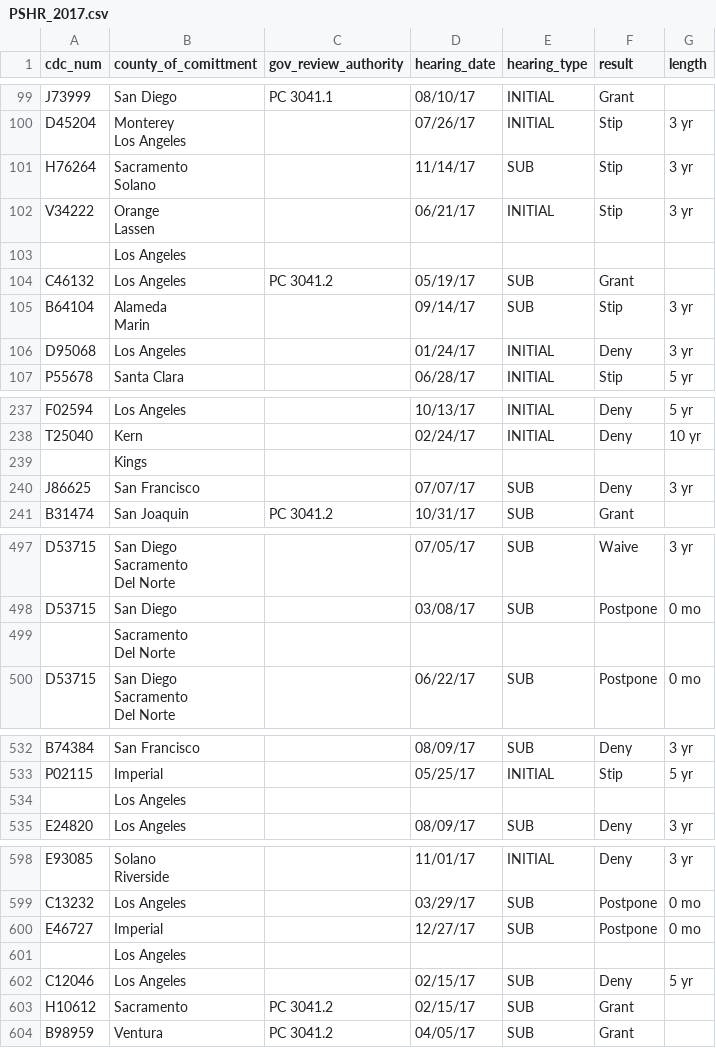
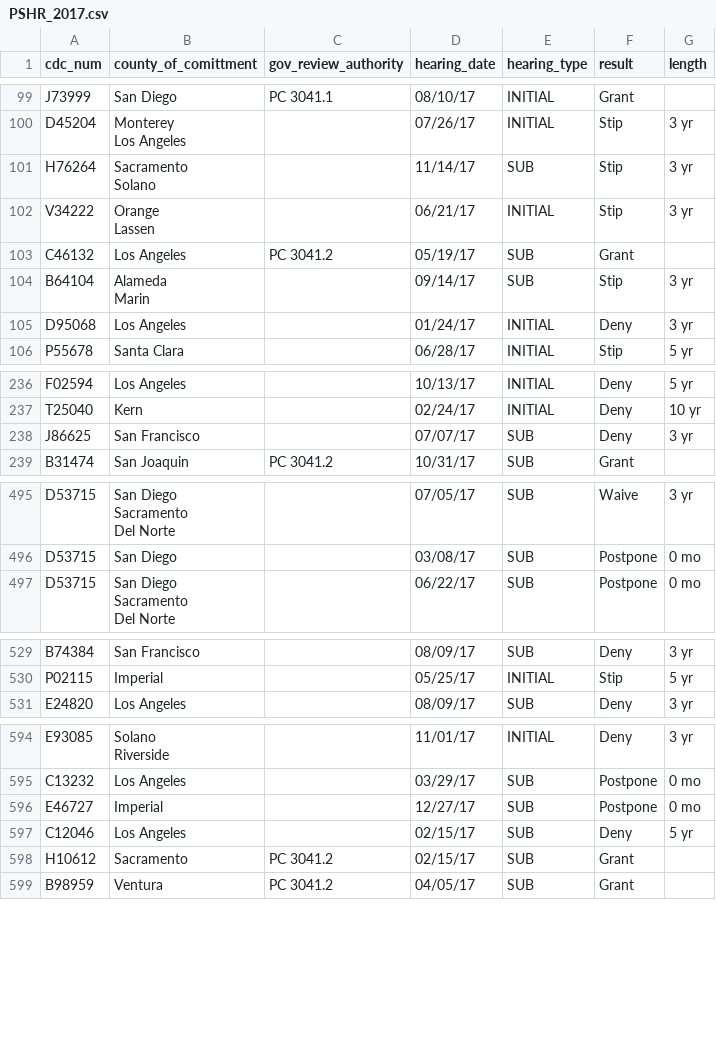
Before and after one commit to nrjones8/cdcr-parole-hearings, a CSV file: data/tabula-raw-exported-command-line/PSHR_2017.csv, drawn as a sheet; only a part is shown, gaps mark what is left out; ↵ is a line break in a cell; the diff covers the shown part only; the diff names each change by its address in the sheet, - before the commit and + after, or states it on an @@ line.

Commit message:
Don't write lines without a cdc_num

```diff
--- a/data/tabula-raw-exported-command-line/PSHR_2017.csv
+++ b/data/tabula-raw-exported-command-line/PSHR_2017.csv
-row 103:  | Los Angeles
-row 239:  | Kings
-row 499:  | Sacramento ↵ Del Norte
-row 534:  | Los Angeles
-row 601:  | Los Angeles
```
Also changed, not shown: 12 removed rows elsewhere in this file, data/tabula-raw-exported-command-line/PSHR_2012.csv, data/tabula-raw-exported-command-line/PSHR_2013.csv, 5 other files.
